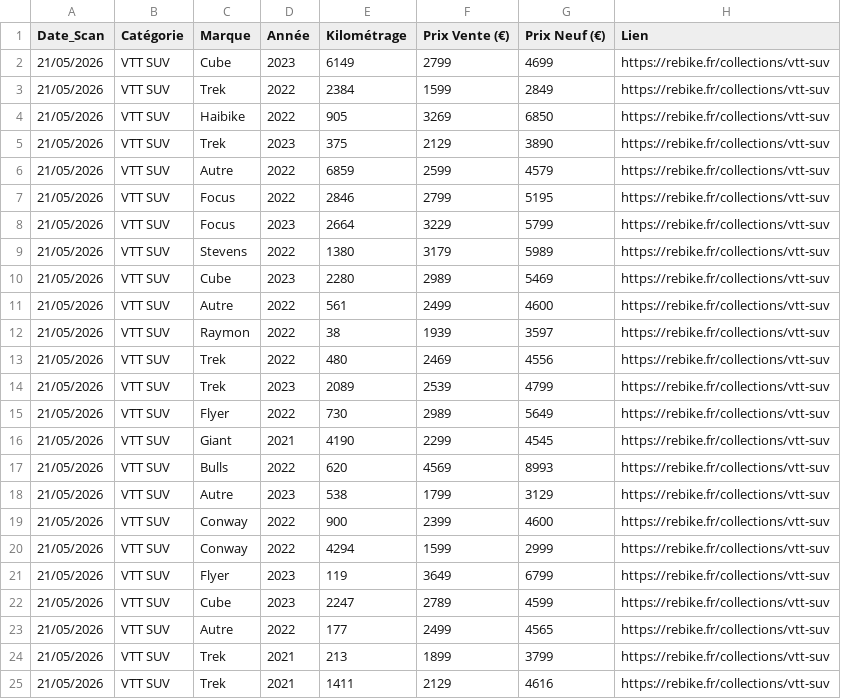
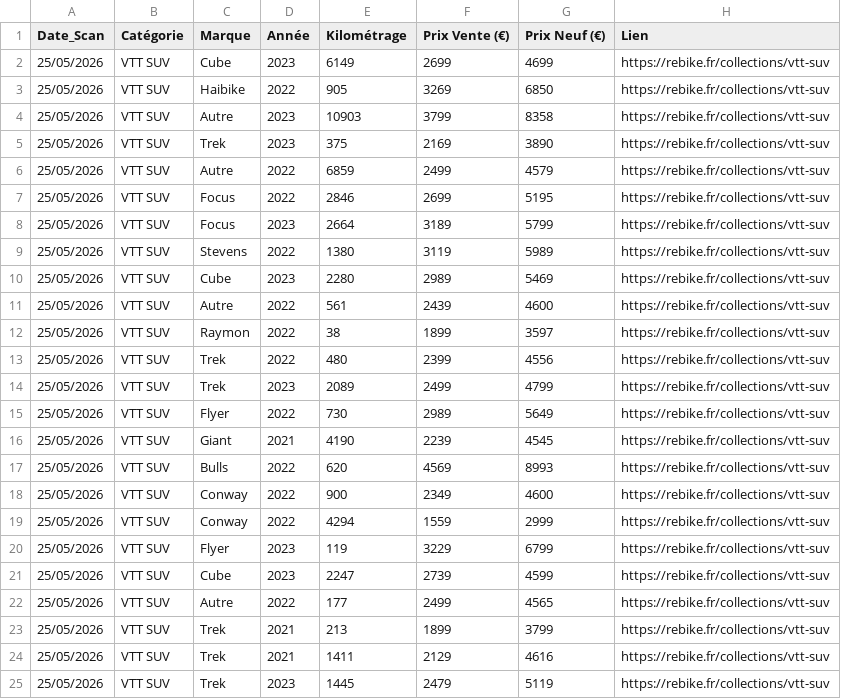
Before and after one commit to ebikereborn13/Scrapper-prix-velo-occasion, a CSV file: rebike_vtt_suv_propre.csv, drawn as a sheet.

Commit message:
Mise à jour SUV 25/05/2026 10:24

```diff
--- a/rebike_vtt_suv_propre.csv
+++ b/rebike_vtt_suv_propre.csv
@@ -1,25 +1,25 @@
 Date_Scan,Catégorie,Marque,Année,Kilométrage,Prix Vente (€),Prix Neuf (€),Lien
-21/05/2026,VTT SUV,Cube,2023,6149,2799,4699,https://rebike.fr/collections/vtt-suv
-21/05/2026,VTT SUV,Trek,2022,2384,1599,2849,https://rebike.fr/collections/vtt-suv
-21/05/2026,VTT SUV,Haibike,2022,905,3269,6850,https://rebike.fr/collections/vtt-suv
-21/05/2026,VTT SUV,Trek,2023,375,2129,3890,https://rebike.fr/collections/vtt-suv
-21/05/2026,VTT SUV,Autre,2022,6859,2599,4579,https://rebike.fr/collections/vtt-suv
-21/05/2026,VTT SUV,Focus,2022,2846,2799,5195,https://rebike.fr/collections/vtt-suv
-21/05/2026,VTT SUV,Focus,2023,2664,3229,5799,https://rebike.fr/collections/vtt-suv
-21/05/2026,VTT SUV,Stevens,2022,1380,3179,5989,https://rebike.fr/collections/vtt-suv
-21/05/2026,VTT SUV,Cube,2023,2280,2989,5469,https://rebike.fr/collections/vtt-suv
-21/05/2026,VTT SUV,Autre,2022,561,2499,4600,https://rebike.fr/collections/vtt-suv
-21/05/2026,VTT SUV,Raymon,2022,38,1939,3597,https://rebike.fr/collections/vtt-suv
-21/05/2026,VTT SUV,Trek,2022,480,2469,4556,https://rebike.fr/collections/vtt-suv
-21/05/2026,VTT SUV,Trek,2023,2089,2539,4799,https://rebike.fr/collections/vtt-suv
-21/05/2026,VTT SUV,Flyer,2022,730,2989,5649,https://rebike.fr/collections/vtt-suv
-21/05/2026,VTT SUV,Giant,2021,4190,2299,4545,https://rebike.fr/collections/vtt-suv
-21/05/2026,VTT SUV,Bulls,2022,620,4569,8993,https://rebike.fr/collections/vtt-suv
-21/05/2026,VTT SUV,Autre,2023,538,1799,3129,https://rebike.fr/collections/vtt-suv
-21/05/2026,VTT SUV,Conway,2022,900,2399,4600,https://rebike.fr/collections/vtt-suv
-21/05/2026,VTT SUV,Conway,2022,4294,1599,2999,https://rebike.fr/collections/vtt-suv
-21/05/2026,VTT SUV,Flyer,2023,119,3649,6799,https://rebike.fr/collections/vtt-suv
-21/05/2026,VTT SUV,Cube,2023,2247,2789,4599,https://rebike.fr/collections/vtt-suv
-21/05/2026,VTT SUV,Autre,2022,177,2499,4565,https://rebike.fr/collections/vtt-suv
-21/05/2026,VTT SUV,Trek,2021,213,1899,3799,https://rebike.fr/collections/vtt-suv
-21/05/2026,VTT SUV,Trek,2021,1411,2129,4616,https://rebike.fr/collections/vtt-suv
+25/05/2026,VTT SUV,Cube,2023,6149,2699,4699,https://rebike.fr/collections/vtt-suv
+25/05/2026,VTT SUV,Haibike,2022,905,3269,6850,https://rebike.fr/collections/vtt-suv
+25/05/2026,VTT SUV,Autre,2023,10903,3799,8358,https://rebike.fr/collections/vtt-suv
+25/05/2026,VTT SUV,Trek,2023,375,2169,3890,https://rebike.fr/collections/vtt-suv
+25/05/2026,VTT SUV,Autre,2022,6859,2499,4579,https://rebike.fr/collections/vtt-suv
+25/05/2026,VTT SUV,Focus,2022,2846,2699,5195,https://rebike.fr/collections/vtt-suv
+25/05/2026,VTT SUV,Focus,2023,2664,3189,5799,https://rebike.fr/collections/vtt-suv
+25/05/2026,VTT SUV,Stevens,2022,1380,3119,5989,https://rebike.fr/collections/vtt-suv
+25/05/2026,VTT SUV,Cube,2023,2280,2989,5469,https://rebike.fr/collections/vtt-suv
+25/05/2026,VTT SUV,Autre,2022,561,2439,4600,https://rebike.fr/collections/vtt-suv
+25/05/2026,VTT SUV,Raymon,2022,38,1899,3597,https://rebike.fr/collections/vtt-suv
+25/05/2026,VTT SUV,Trek,2022,480,2399,4556,https://rebike.fr/collections/vtt-suv
+25/05/2026,VTT SUV,Trek,2023,2089,2499,4799,https://rebike.fr/collections/vtt-suv
+25/05/2026,VTT SUV,Flyer,2022,730,2989,5649,https://rebike.fr/collections/vtt-suv
+25/05/2026,VTT SUV,Giant,2021,4190,2239,4545,https://rebike.fr/collections/vtt-suv
+25/05/2026,VTT SUV,Bulls,2022,620,4569,8993,https://rebike.fr/collections/vtt-suv
+25/05/2026,VTT SUV,Conway,2022,900,2349,4600,https://rebike.fr/collections/vtt-suv
+25/05/2026,VTT SUV,Conway,2022,4294,1559,2999,https://rebike.fr/collections/vtt-suv
+25/05/2026,VTT SUV,Flyer,2023,119,3229,6799,https://rebike.fr/collections/vtt-suv
+25/05/2026,VTT SUV,Cube,2023,2247,2739,4599,https://rebike.fr/collections/vtt-suv
+25/05/2026,VTT SUV,Autre,2022,177,2499,4565,https://rebike.fr/collections/vtt-suv
+25/05/2026,VTT SUV,Trek,2021,213,1899,3799,https://rebike.fr/collections/vtt-suv
+25/05/2026,VTT SUV,Trek,2021,1411,2129,4616,https://rebike.fr/collections/vtt-suv
+25/05/2026,VTT SUV,Trek,2023,1445,2479,5119,https://rebike.fr/collections/vtt-suv
```
